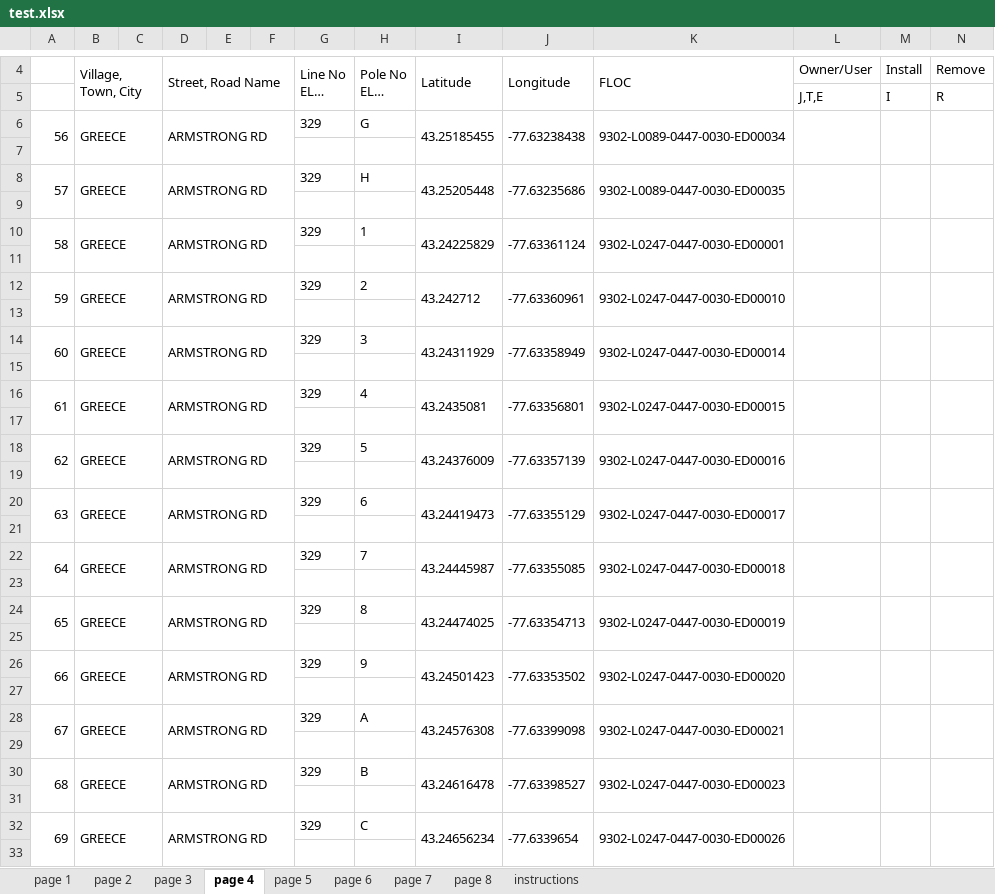
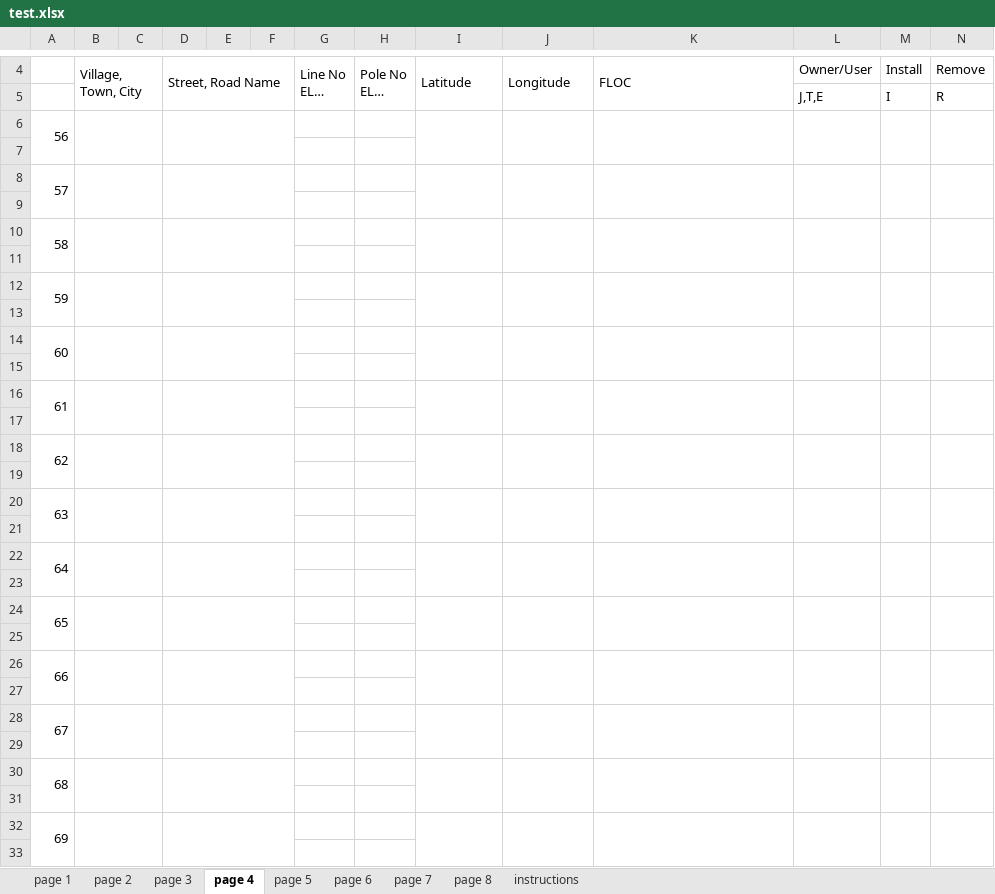
Before and after one commit to wagner-technical/OD313, an Excel workbook: server/xlsx/test.xlsx, sheet page 4, drawn as a sheet; only a part is shown, gaps mark what is left out; long unchanged cells end in …; values as stored, in another font and other column widths than the file's, no borders; removed rows and columns are numbered as before the commit, all else as after; rows hold the shown columns only; the diff covers the shown part only; the diff names each change by its address in the sheet, - before the commit and + after, or states it on an @@ line.

```diff
--- a/server/xlsx/test.xlsx (sheet page 4)
+++ b/server/xlsx/test.xlsx (sheet page 4)
-row 6: 56 | GREECE |  | ARMSTRONG RD |  |  | 329 | G | 43.25185455 | -77.63238438 | 9302-L0089-0447-0030-ED00034
+row 6: 56
-row 8: 57 | GREECE |  | ARMSTRONG RD |  |  | 329 | H | 43.25205448 | -77.63235686 | 9302-L0089-0447-0030-ED00035
+row 8: 57
-row 10: 58 | GREECE |  | ARMSTRONG RD |  |  | 329 | 1 | 43.24225829 | -77.63361124 | 9302-L0247-0447-0030-ED00001
+row 10: 58
-row 12: 59 | GREECE |  | ARMSTRONG RD |  |  | 329 | 2 | 43.242712 | -77.63360961 | 9302-L0247-0447-0030-ED00010
+row 12: 59
-row 14: 60 | GREECE |  | ARMSTRONG RD |  |  | 329 | 3 | 43.24311929 | -77.63358949 | 9302-L0247-0447-0030-ED00014
+row 14: 60
-row 16: 61 | GREECE |  | ARMSTRONG RD |  |  | 329 | 4 | 43.2435081 | -77.63356801 | 9302-L0247-0447-0030-ED00015
+row 16: 61
-row 18: 62 | GREECE |  | ARMSTRONG RD |  |  | 329 | 5 | 43.24376009 | -77.63357139 | 9302-L0247-0447-0030-ED00016
+row 18: 62
-row 20: 63 | GREECE |  | ARMSTRONG RD |  |  | 329 | 6 | 43.24419473 | -77.63355129 | 9302-L0247-0447-0030-ED00017
+row 20: 63
-row 22: 64 | GREECE |  | ARMSTRONG RD |  |  | 329 | 7 | 43.24445987 | -77.63355085 | 9302-L0247-0447-0030-ED00018
+row 22: 64
-row 24: 65 | GREECE |  | ARMSTRONG RD |  |  | 329 | 8 | 43.24474025 | -77.63354713 | 9302-L0247-0447-0030-ED00019
+row 24: 65
-row 26: 66 | GREECE |  | ARMSTRONG RD |  |  | 329 | 9 | 43.24501423 | -77.63353502 | 9302-L0247-0447-0030-ED00020
+row 26: 66
-row 28: 67 | GREECE |  | ARMSTRONG RD |  |  | 329 | A | 43.24576308 | -77.63399098 | 9302-L0247-0447-0030-ED00021
+row 28: 67
-row 30: 68 | GREECE |  | ARMSTRONG RD |  |  | 329 | B | 43.24616478 | -77.63398527 | 9302-L0247-0447-0030-ED00023
+row 30: 68
-row 32: 69 | GREECE |  | ARMSTRONG RD |  |  | 329 | C | 43.24656234 | -77.6339654 | 9302-L0247-0447-0030-ED00026
+row 32: 69
```
Also changed, not shown: 6 added rows and 6 removed rows elsewhere in this sheet, sheet page 5, sheet page 6, sheet page 3, sheet page 7, server/xlsx/od313.xlsx, 10 other files.
